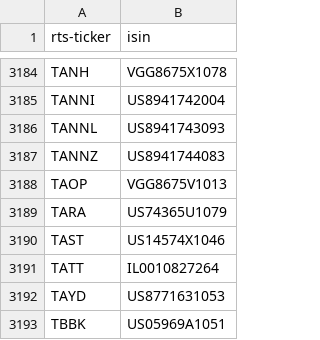
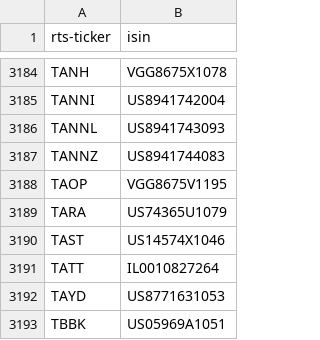
Before and after one commit to tradingview-dev/idc-expchains, a CSV file: isin/564.csv, drawn as a sheet; only a part is shown, gaps mark what is left out.

Commit message:
Autocommit isin

```diff
--- a/isin/564.csv
+++ b/isin/564.csv
@@ -3187,3 +3187,3 @@ TANNL,US8941743093
 TANNZ,US8941744083
-TAOP,VGG8675V1013
+TAOP,VGG8675V1195
 TARA,US74365U1079
```
Also changed, not shown: isin/712.csv, isin/729.csv, 7 other files.
